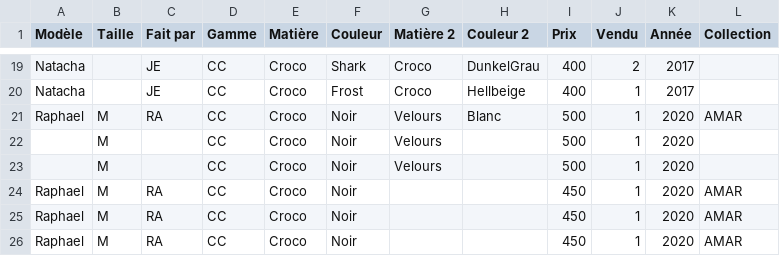
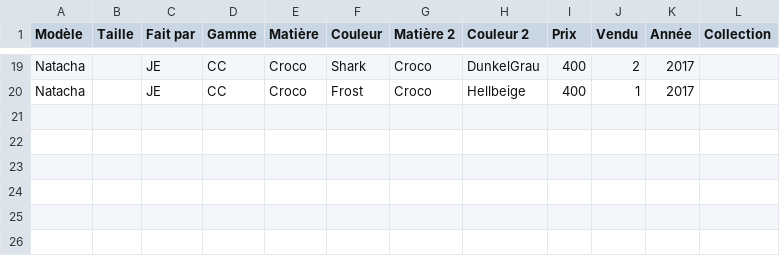
Before and after one commit to RaphaelAmar/file_sources, a CSV file: CC_mere_et_fille - Feuille 1.csv, drawn as a sheet; only a part is shown, gaps mark what is left out.

Commit message:
Add files via upload
New

```diff
--- a/CC_mere_et_fille - Feuille 1.csv
+++ b/CC_mere_et_fille - Feuille 1.csv
@@ -20,7 +20 @@ Natacha,,JE,CC,Croco,Shark,Croco,DunkelGrau,400,2,2017,
 Natacha,,JE,CC,Croco,Frost,Croco,Hellbeige,400,1,2017,
-Raphael,M,RA,CC,Croco,Noir,Velours,Blanc,500,1,2020,AMAR
-,M,,CC,Croco,Noir,Velours,,500,1,2020,
-,M,,CC,Croco,Noir,Velours,,500,1,2020,
-Raphael,M,RA,CC,Croco,Noir,,,450,1,2020,AMAR
-Raphael,M,RA,CC,Croco,Noir,,,450,1,2020,AMAR
-Raphael,M,RA,CC,Croco,Noir,,,450,1,2020,AMAR
```
